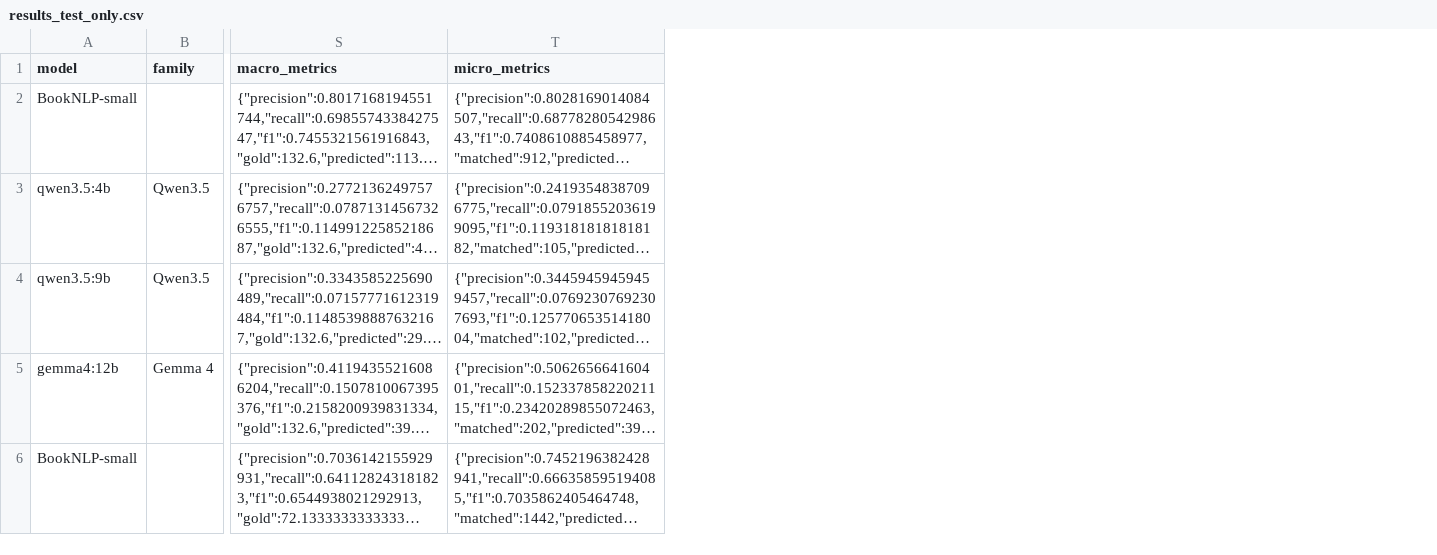
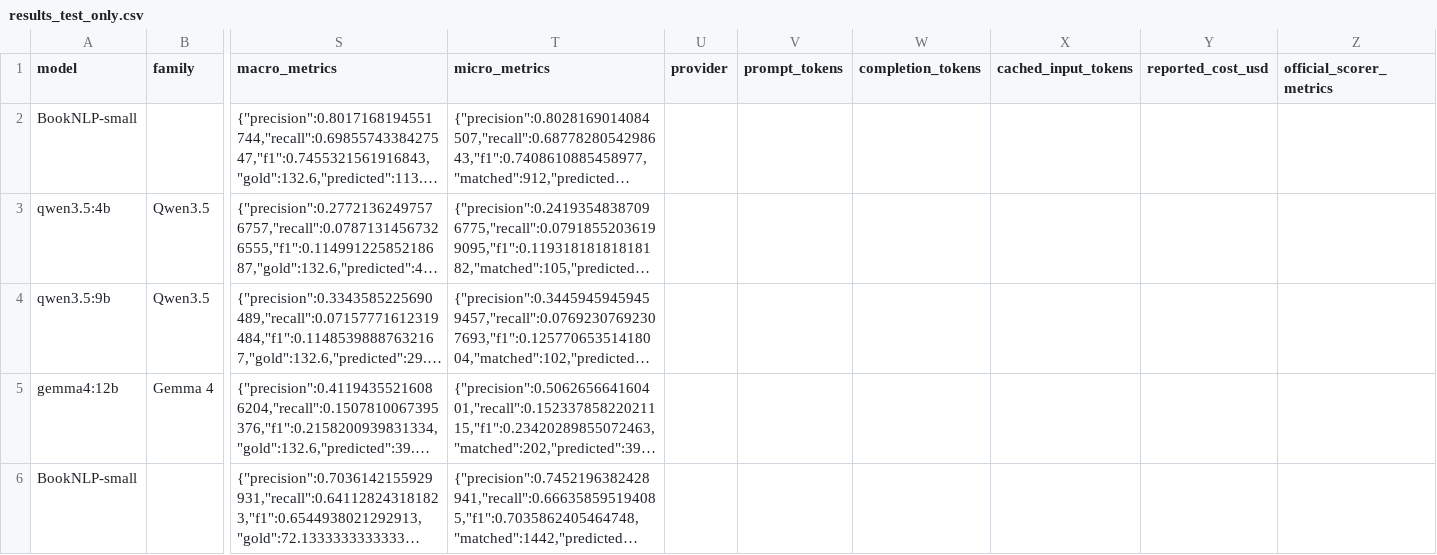
Before and after one commit to DrewThomasson/Auto-Scalable-Speaker-Attribution-dataset, a CSV file: benchmark-results/booknlp-local-llm-2026/results/results_test_only.csv, drawn as a sheet; only a part is shown, gaps mark what is left out; long unchanged cells end in …; the diff covers the shown part only; the diff names each change by its address in the sheet, - before the commit and + after, or states it on an @@ line.

```diff
--- a/benchmark-results/booknlp-local-llm-2026/results/results_test_only.csv
+++ b/benchmark-results/booknlp-local-llm-2026/results/results_test_only.csv
+column U (provider), empty
+column V (prompt_tokens), empty
+column W (completion_tokens), empty
+column X (cached_input_tokens), empty
+column Y (reported_cost_usd), empty
+column Z (official_scorer_metrics), empty
```
Also changed, not shown: 6 added rows elsewhere in this file, 13 other files.
